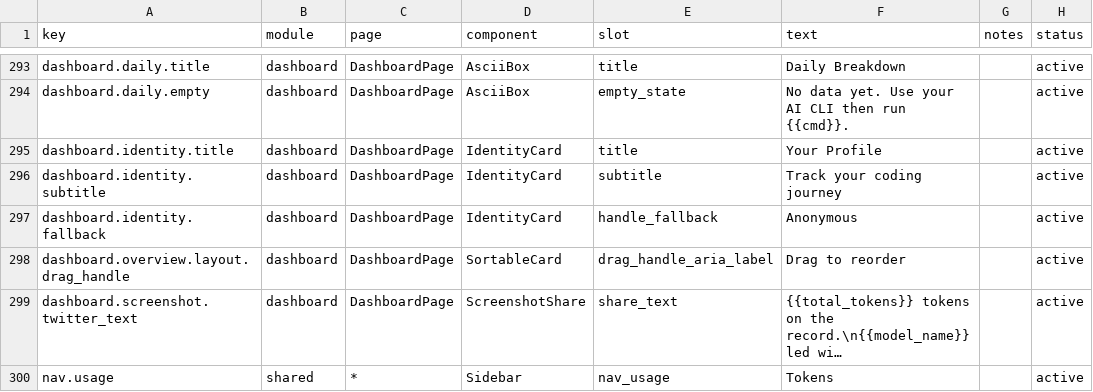
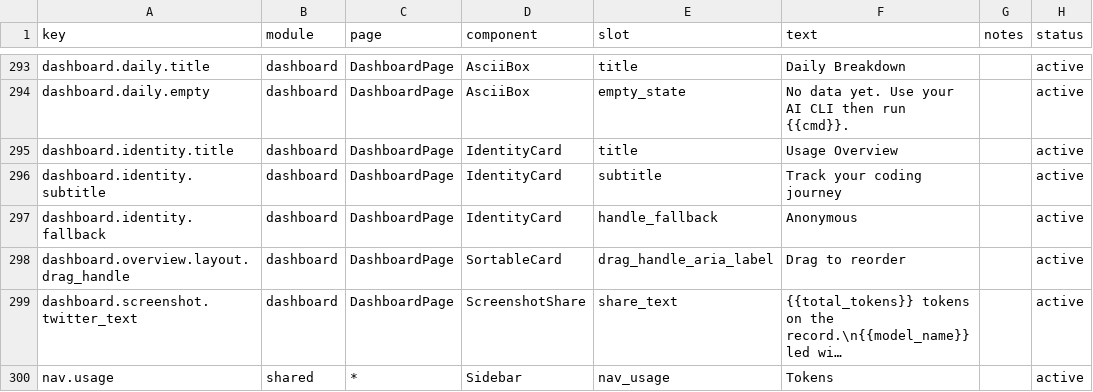
Before and after one commit to Relationship1025/TokenTracker, a CSV file: dashboard/src/content/copy.csv, drawn as a sheet; only a part is shown, gaps mark what is left out; long unchanged cells end in ….

Commit message:
fix(neon-store): dock chips, day global light, usage overview title
- Collapse dock without unmounting cards; filter chips to non-empty cards
- neon-store day resolves to light theme across Pet/Limits/Settings
- Trend zoom keeps overlay-hold + day panel light styles
- Rename identity card title to Usage Overview / 用量概览

```diff
--- a/dashboard/src/content/copy.csv
+++ b/dashboard/src/content/copy.csv
@@ -294,3 +294,3 @@ dashboard.daily.title,dashboard,DashboardPage,AsciiBox,title,"Daily Breakdown",,
 dashboard.daily.empty,dashboard,DashboardPage,AsciiBox,empty_state,"No data yet. Use your AI CLI then run {{cmd}}.",,active
-dashboard.identity.title,dashboard,DashboardPage,IdentityCard,title,"Your Profile",,active
+dashboard.identity.title,dashboard,DashboardPage,IdentityCard,title,"Usage Overview",,active
 dashboard.identity.subtitle,dashboard,DashboardPage,IdentityCard,subtitle,"Track your coding journey",,active
```
Also changed, not shown: 21 other files.
